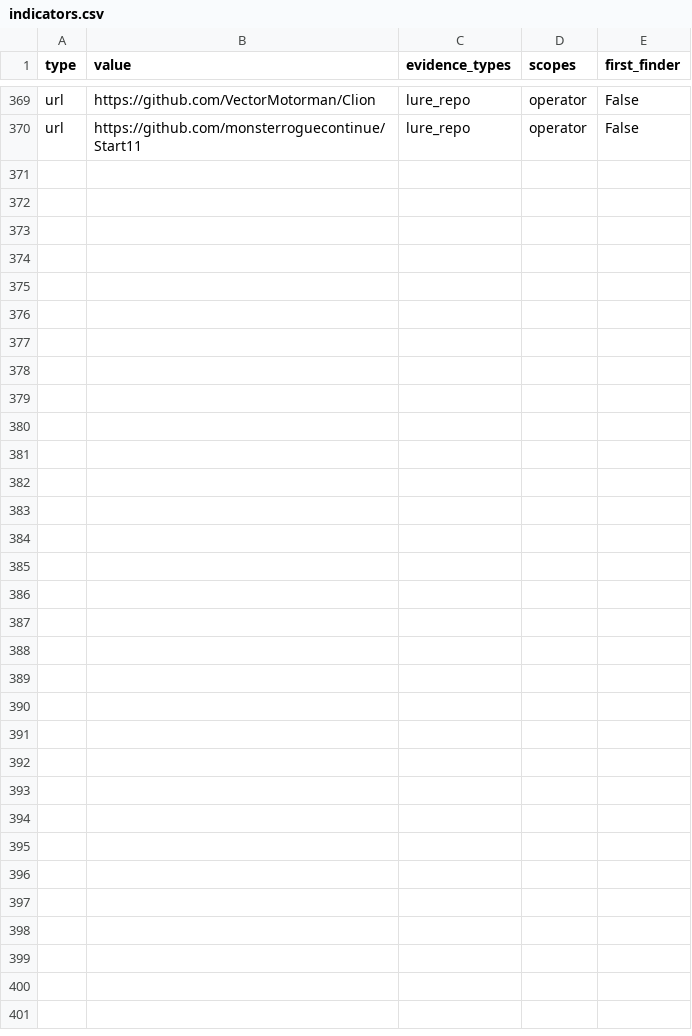
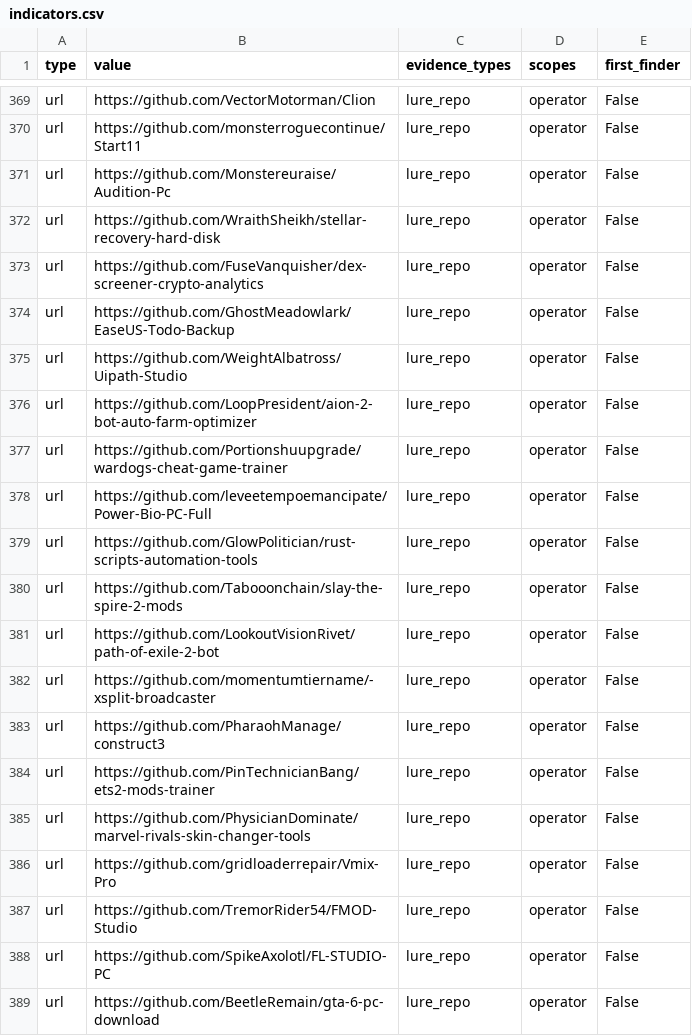
Before and after one commit to scoope3/groundwork, a CSV file: cases/windows-defender-cc-lure-repos/indicators.csv, drawn as a sheet; only a part is shown, gaps mark what is left out.

```diff
--- a/cases/windows-defender-cc-lure-repos/indicators.csv
+++ b/cases/windows-defender-cc-lure-repos/indicators.csv
@@ -370 +370,20 @@ url,https://github.com/VectorMotorman/Clion,lure_repo,operator,False
 url,https://github.com/monsterroguecontinue/Start11,lure_repo,operator,False
+url,https://github.com/Monstereuraise/Audition-Pc,lure_repo,operator,False
+url,https://github.com/WraithSheikh/stellar-recovery-hard-disk,lure_repo,operator,False
+url,https://github.com/FuseVanquisher/dex-screener-crypto-analytics,lure_repo,operator,False
+url,https://github.com/GhostMeadowlark/EaseUS-Todo-Backup,lure_repo,operator,False
+url,https://github.com/WeightAlbatross/Uipath-Studio,lure_repo,operator,False
+url,https://github.com/LoopPresident/aion-2-bot-auto-farm-optimizer,lure_repo,operator,False
+url,https://github.com/Portionshuupgrade/wardogs-cheat-game-trainer,lure_repo,operator,False
+url,https://github.com/leveetempoemancipate/Power-Bio-PC-Full,lure_repo,operator,False
+url,https://github.com/GlowPolitician/rust-scripts-automation-tools,lure_repo,operator,False
+url,https://github.com/Tabooonchain/slay-the-spire-2-mods,lure_repo,operator,False
+url,https://github.com/LookoutVisionRivet/path-of-exile-2-bot,lure_repo,operator,False
+url,https://github.com/momentumtiername/-xsplit-broadcaster,lure_repo,operator,False
+url,https://github.com/PharaohManage/construct3,lure_repo,operator,False
+url,https://github.com/PinTechnicianBang/ets2-mods-trainer,lure_repo,operator,False
+url,https://github.com/PhysicianDominate/marvel-rivals-skin-changer-tools,lure_repo,operator,False
+url,https://github.com/gridloaderrepair/Vmix-Pro,lure_repo,operator,False
+url,https://github.com/TremorRider54/FMOD-Studio,lure_repo,operator,False
+url,https://github.com/SpikeAxolotl/FL-STUDIO-PC,lure_repo,operator,False
+url,https://github.com/BeetleRemain/gta-6-pc-download,lure_repo,operator,False
```
Also changed, not shown: feed/rolling-30d.csv, 4 other files.
